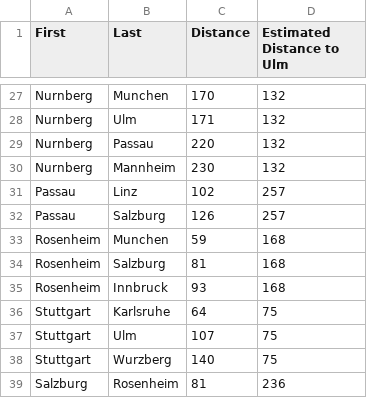
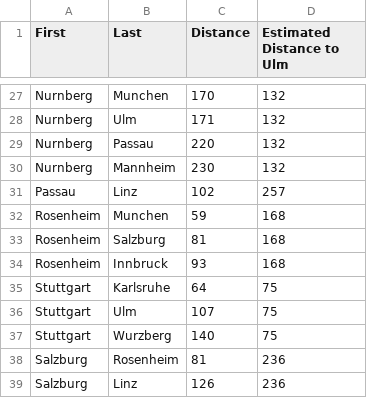
Before and after one commit to nvietanh1909/AStar, a CSV file: data/dataset-city.csv, drawn as a sheet; only a part is shown, gaps mark what is left out; the shorter side is filled out with more unchanged rows; the diff names each change by its address in the sheet, - before the commit and + after, or states it on an @@ line.

Commit message:
Fix dataset

```diff
--- a/data/dataset-city.csv
+++ b/data/dataset-city.csv
-row 32: Passau | Salzburg | 126 | 257
```
Also changed, not shown: 2 other files.
